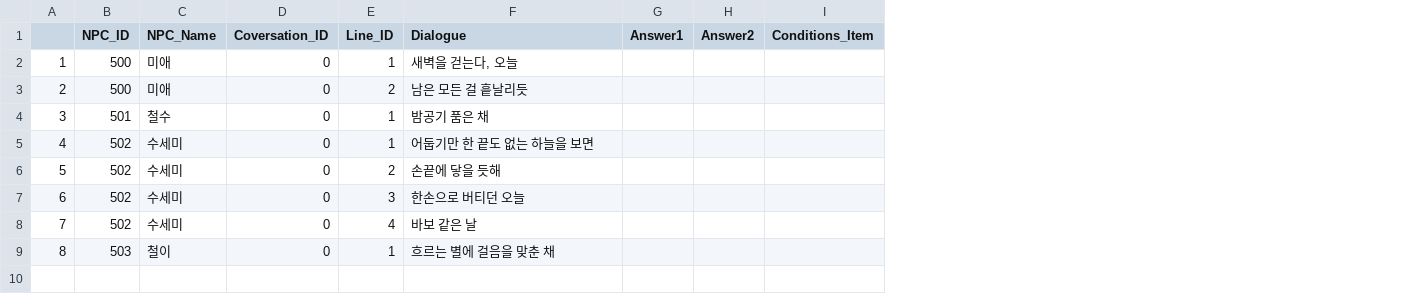
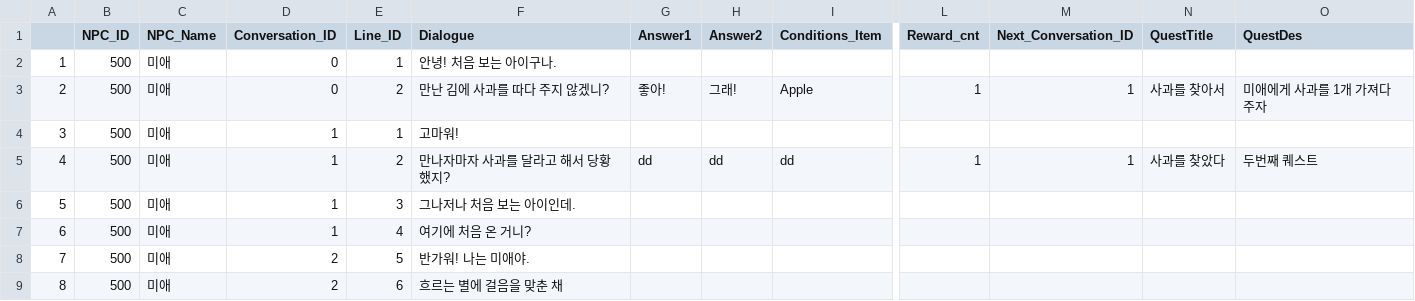
Before and after one commit to WOOLUCY/Find_Apple, a CSV file: Q.Semin/CPP_Dialogue_File.csv, drawn as a sheet; only a part is shown, gaps mark what is left out; removed rows and columns are numbered as before the commit, all else as after; the diff covers the shown part only; the diff names each change by its address in the sheet, - before the commit and + after, or states it on an @@ line.

Commit message:
add Quest System
인벤토리와 연동해서 퀘스트 목록에 있는 아이템과 비교함
만약 퀘스트에서 필요로 하는 아이템보다 인벤토리 아이템이 더 많을 시에 퀘스트 완료 표시!
다음 다이얼로그로 넘어간다

```diff
--- a/Q.Semin/CPP_Dialogue_File.csv
+++ b/Q.Semin/CPP_Dialogue_File.csv
-column D (Coversation_ID), rows 2-9: all 0
+column D (Conversation_ID), rows 2-9: 0 | 0 | 1 | 1 | 1 | 1 | 2 | 2
+column L (Reward_cnt), rows 3-5: 1 |  | 1
+column M (Next_Conversation_ID), rows 3-5: 1 |  | 1
+column N (QuestTitle), rows 3-5: 사과를 찾아서 |  | 사과를 찾았다
+column O (QuestDes), rows 3-5: 미애에게 사과를 1개 가져다 주자 |  | 두번째 퀘스트
-F2 (Dialogue): 새벽을 걷는다, 오늘
+F2 (Dialogue): 안녕! 처음 보는 아이구나.
-F3 (Dialogue): 남은 모든 걸 흩날리듯
+F3 (Dialogue): 만난 김에 사과를 따다 주지 않겠니?
-G3 (Answer1): (empty)
+G3 (Answer1): 좋아!
-H3 (Answer2): (empty)
+H3 (Answer2): 그래!
-I3 (Conditions_Item): (empty)
+I3 (Conditions_Item): Apple
-B4 (NPC_ID): 501
+B4 (NPC_ID): 500
-C4 (NPC_Name): 철수
+C4 (NPC_Name): 미애
-F4 (Dialogue): 밤공기 품은 채
+F4 (Dialogue): 고마워!
-B5:B8 (NPC_ID): 502
+B5:B8 (NPC_ID): 500
-C5:C8 (NPC_Name): 수세미
+C5:C8 (NPC_Name): 미애
-E5 (Line_ID): 1
+E5 (Line_ID): 2
-F5 (Dialogue): 어둡기만 한 끝도 없는 하늘을 보면
+F5 (Dialogue): 만나자마자 사과를 달라고 해서 당황했지?
-G5 (Answer1): (empty)
+G5 (Answer1): dd
-H5 (Answer2): (empty)
+H5 (Answer2): dd
-I5 (Conditions_Item): (empty)
+I5 (Conditions_Item): dd
-E6 (Line_ID): 2
+E6 (Line_ID): 3
-F6 (Dialogue): 손끝에 닿을 듯해
+F6 (Dialogue): 그나저나 처음 보는 아이인데.
-E7 (Line_ID): 3
+E7 (Line_ID): 4
-F7 (Dialogue): 한손으로 버티던 오늘
+F7 (Dialogue): 여기에 처음 온 거니?
-E8 (Line_ID): 4
+E8 (Line_ID): 5
-F8 (Dialogue): 바보 같은 날
+F8 (Dialogue): 반가워! 나는 미애야.
-B9 (NPC_ID): 503
+B9 (NPC_ID): 500
-C9 (NPC_Name): 철이
+C9 (NPC_Name): 미애
-E9 (Line_ID): 1
+E9 (Line_ID): 6
```
Also changed, not shown: 4 edited cells elsewhere in this file, 17 other files.
